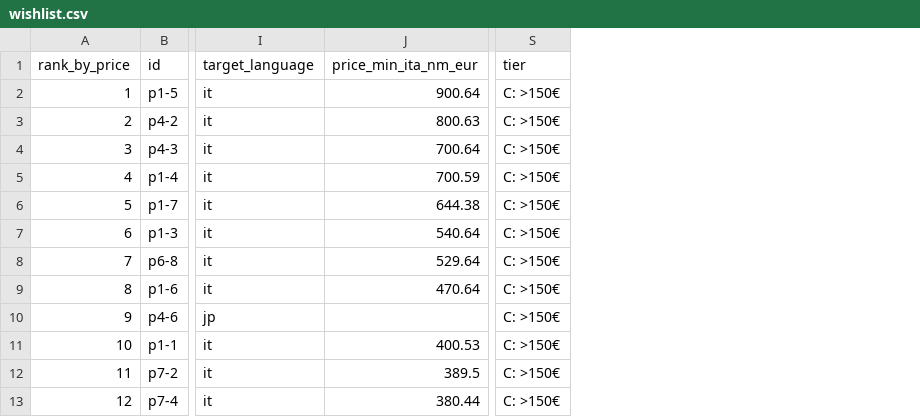
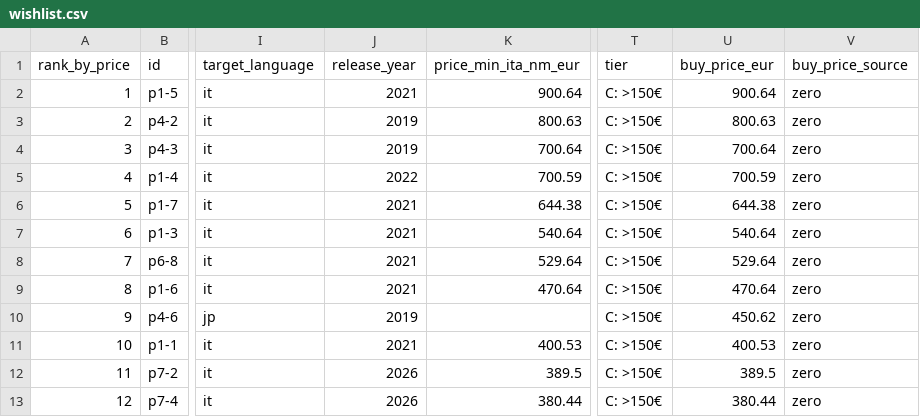
Before and after one commit to ixion89-cpu/pokemon-wishlist-data, a CSV file: data/wishlist.csv, drawn as a sheet; only a part is shown, gaps mark what is left out; the diff names each change by its address in the sheet, - before the commit and + after, or states it on an @@ line.

```diff
--- a/data/wishlist.csv
+++ b/data/wishlist.csv
+column J (release_year), rows 2-13: 2021 | 2019 | 2019 | 2022 | 2021 | 2021 | 2021 | 2021 | 2019 | 2021 | 2026 | 2026
+column U (buy_price_eur), rows 2-13: 900.64 | 800.63 | 700.64 | 700.59 | 644.38 | 540.64 | 529.64 | 470.64 | 450.62 | 400.53 | 389.5 | 380.44
+column V (buy_price_source), rows 2-13: all zero
```
Also changed, not shown: 11 other files.
